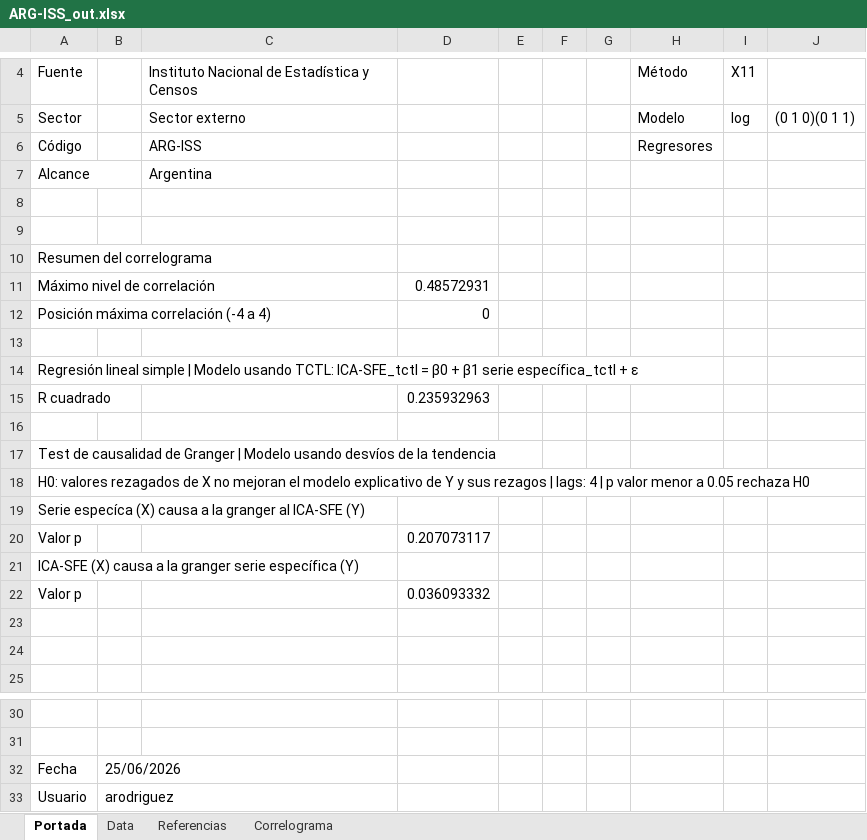
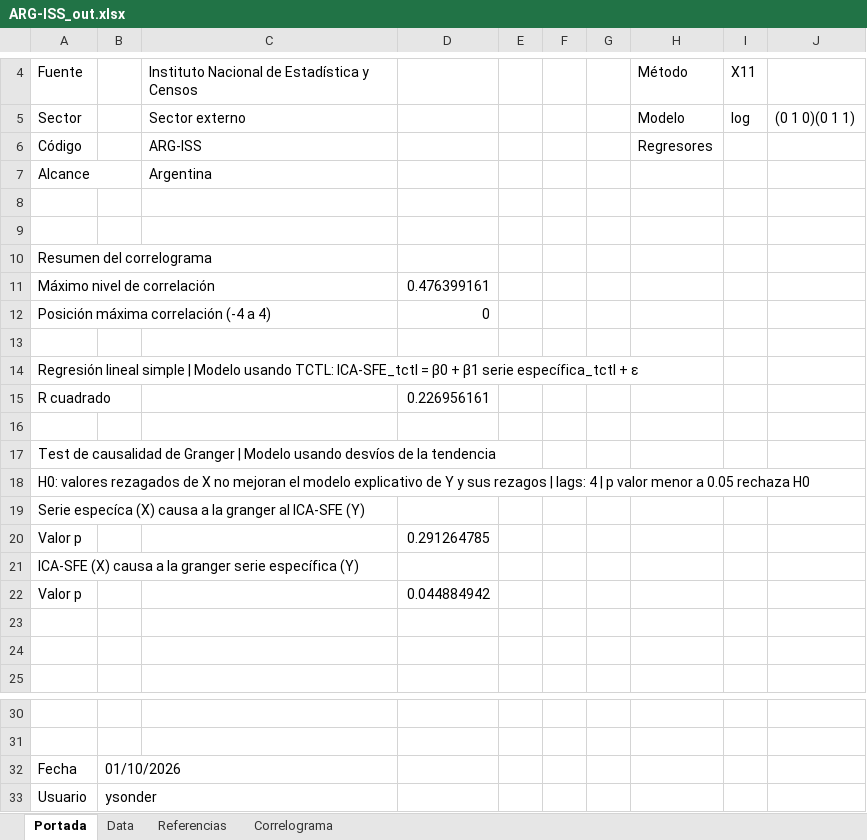
Before and after one commit to CES-BCSF/CicSFE_GitHub, an Excel workbook: indicadores/ARG-ISS_out.xlsx, sheet Portada, drawn as a sheet; only a part is shown, gaps mark what is left out; values as stored, in another font and other column widths than the file's, no borders; the diff names each change by its address in the sheet, - before the commit and + after, or states it on an @@ line.

```diff
--- a/indicadores/ARG-ISS_out.xlsx (sheet Portada)
+++ b/indicadores/ARG-ISS_out.xlsx (sheet Portada)
-D11: 0.48572931
+D11: 0.476399161
-D15: 0.235932963
+D15: 0.226956161
-D20: 0.207073117
+D20: 0.291264785
-D22: 0.036093332
+D22: 0.044884942
-B32: 25/06/2026
+B32: 01/10/2026
-B33: arodriguez
+B33: ysonder
```
Also changed, not shown: sheet Data, sheet Correlograma, 2 other files.
